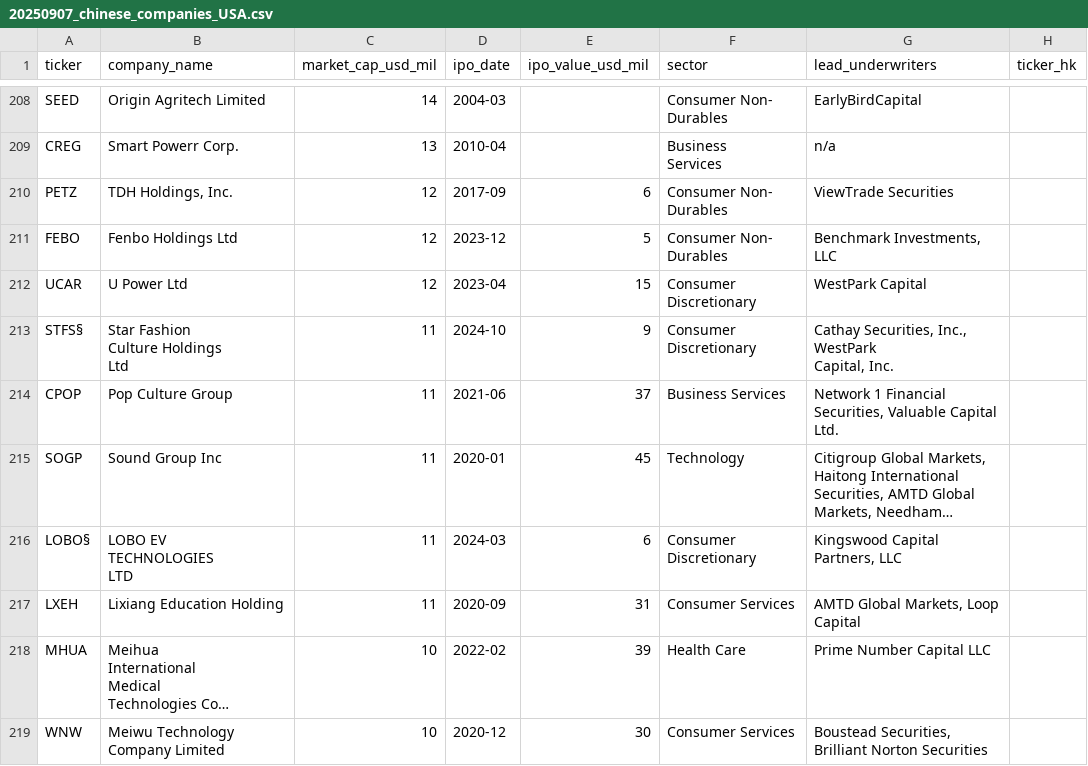
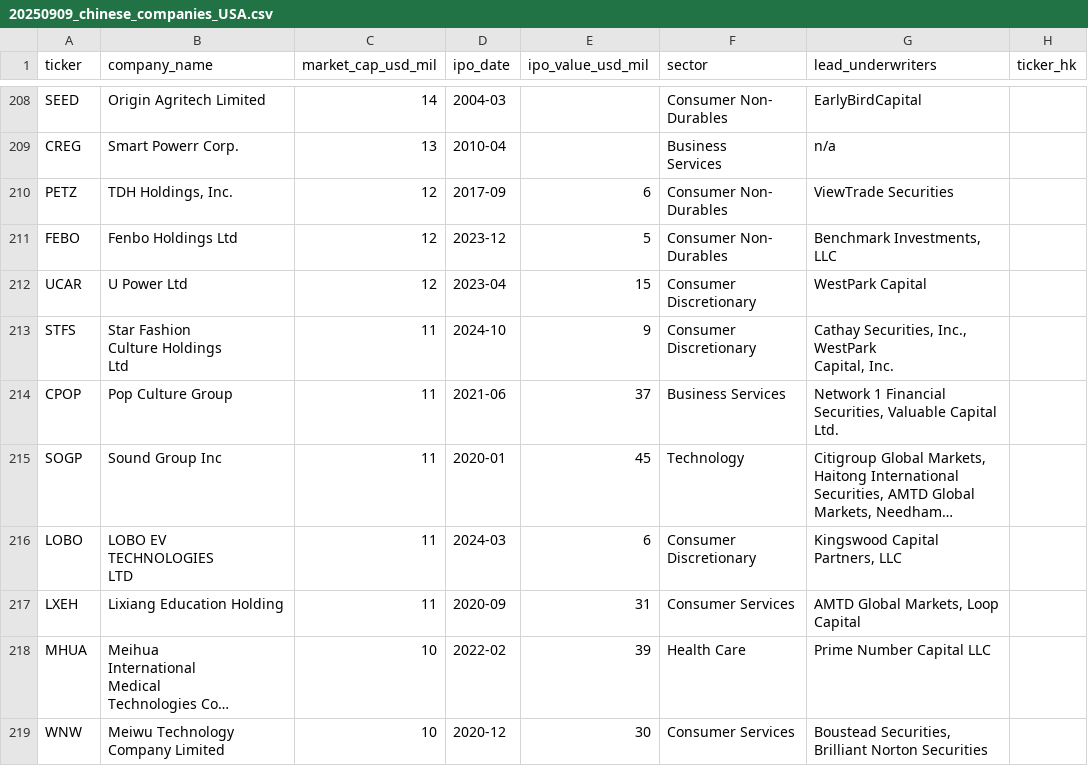
Before and after one commit to wjbalduf/MappingGlobalChinaMQP, a CSV file: Task_1/data/20250909_chinese_companies_USA.csv (was Task_1/data/20250907_chinese_companies_USA.csv), drawn as a sheet; only a part is shown, gaps mark what is left out; long unchanged cells end in …; the diff covers the shown part only; the diff names each change by its address in the sheet, - before the commit and + after, or states it on an @@ line.

```diff
--- a/Task_1/data/20250907_chinese_companies_USA.csv
+++ b/Task_1/data/20250909_chinese_companies_USA.csv
-A213 (ticker): STFS§
+A213 (ticker): STFS
-A216 (ticker): LOBO§
+A216 (ticker): LOBO
```
Also changed, not shown: 43 edited cells elsewhere in this file, 1 other file.
